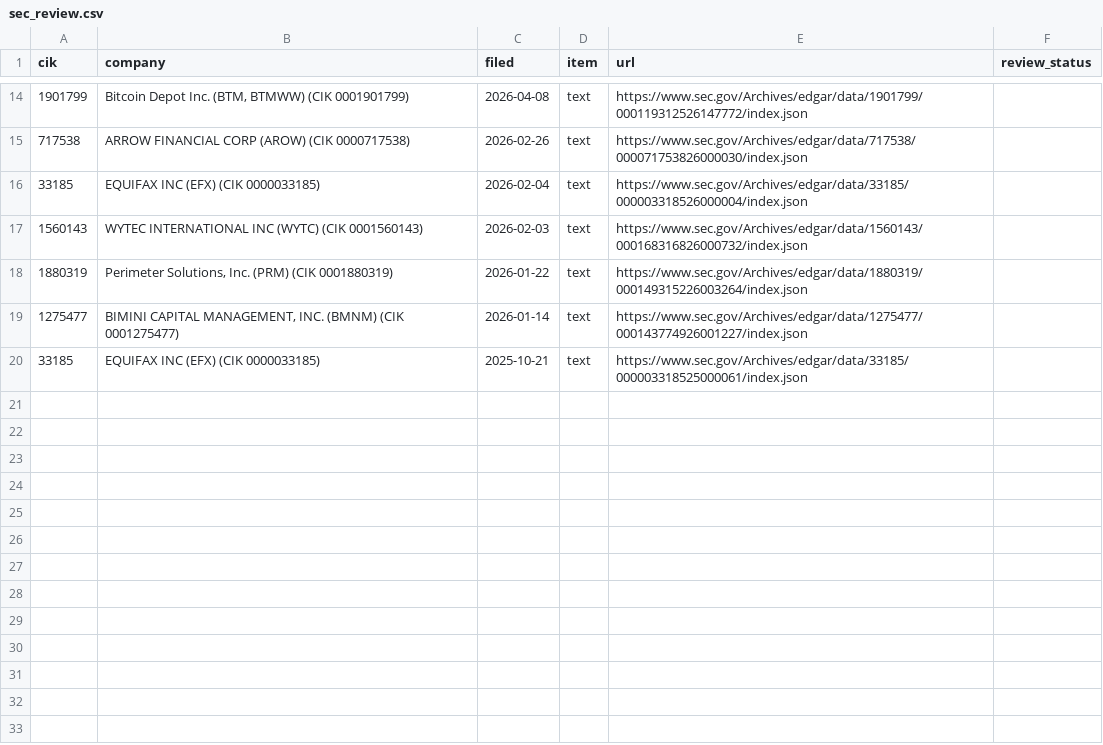
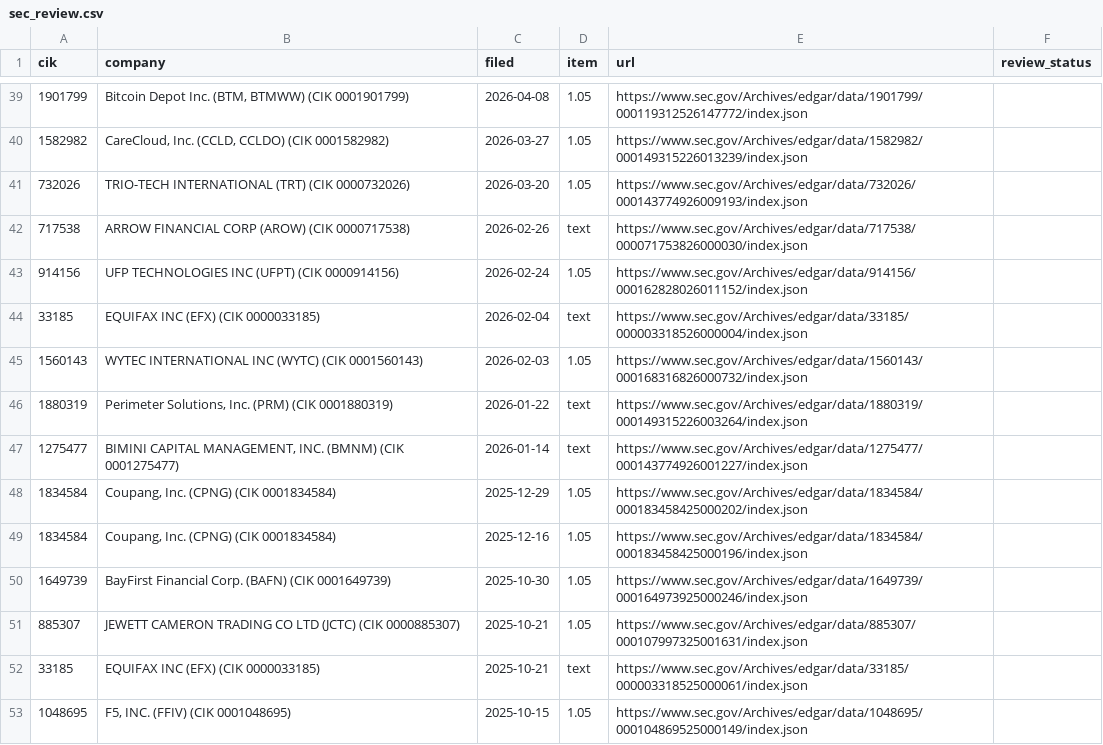
Before and after one commit to stuartokin/cyber-attack-earth, a CSV file: manual_sources/sec_review.csv, drawn as a sheet; only a part is shown, gaps mark what is left out; the diff covers the shown part only.

```diff
--- a/manual_sources/sec_review.csv
+++ b/manual_sources/sec_review.csv
@@ -14,7 +39,15 @@ cik,company,filed,item,url,review_status
-1901799,"Bitcoin Depot Inc.  (BTM, BTMWW)  (CIK 0001901799)",2026-04-08,text,https://www.sec.gov/Archives/edgar/data/1901799/000119312526147772/index.json,
+1901799,"Bitcoin Depot Inc.  (BTM, BTMWW)  (CIK 0001901799)",2026-04-08,1.05,https://www.sec.gov/Archives/edgar/data/1901799/000119312526147772/index.json,
+1582982,"CareCloud, Inc.  (CCLD, CCLDO)  (CIK 0001582982)",2026-03-27,1.05,https://www.sec.gov/Archives/edgar/data/1582982/000149315226013239/index.json,
+732026,TRIO-TECH INTERNATIONAL  (TRT)  (CIK 0000732026),2026-03-20,1.05,https://www.sec.gov/Archives/edgar/data/732026/000143774926009193/index.json,
 717538,ARROW FINANCIAL CORP  (AROW)  (CIK 0000717538),2026-02-26,text,https://www.sec.gov/Archives/edgar/data/717538/000071753826000030/index.json,
+914156,UFP TECHNOLOGIES INC  (UFPT)  (CIK 0000914156),2026-02-24,1.05,https://www.sec.gov/Archives/edgar/data/914156/000162828026011152/index.json,
 33185,EQUIFAX INC  (EFX)  (CIK 0000033185),2026-02-04,text,https://www.sec.gov/Archives/edgar/data/33185/000003318526000004/index.json,
-1560143,WYTEC INTERNATIONAL INC  (WYTC)  (CIK 0001560143),2026-02-03,text,https://www.sec.gov/Archives/edgar/data/1560143/000168316826000732/index.json,
+1560143,WYTEC INTERNATIONAL INC  (WYTC)  (CIK 0001560143),2026-02-03,1.05,https://www.sec.gov/Archives/edgar/data/1560143/000168316826000732/index.json,
 1880319,"Perimeter Solutions, Inc.  (PRM)  (CIK 0001880319)",2026-01-22,text,https://www.sec.gov/Archives/edgar/data/1880319/000149315226003264/index.json,
 1275477,"BIMINI CAPITAL MANAGEMENT, INC.  (BMNM)  (CIK 0001275477)",2026-01-14,text,https://www.sec.gov/Archives/edgar/data/1275477/000143774926001227/index.json,
+1834584,"Coupang, Inc.  (CPNG)  (CIK 0001834584)",2025-12-29,1.05,https://www.sec.gov/Archives/edgar/data/1834584/000183458425000202/index.json,
+1834584,"Coupang, Inc.  (CPNG)  (CIK 0001834584)",2025-12-16,1.05,https://www.sec.gov/Archives/edgar/data/1834584/000183458425000196/index.json,
+1649739,BayFirst Financial Corp.  (BAFN)  (CIK 0001649739),2025-10-30,1.05,https://www.sec.gov/Archives/edgar/data/1649739/000164973925000246/index.json,
+885307,JEWETT CAMERON TRADING CO LTD  (JCTC)  (CIK 0000885307),2025-10-21,1.05,https://www.sec.gov/Archives/edgar/data/885307/000107997325001631/index.json,
 33185,EQUIFAX INC  (EFX)  (CIK 0000033185),2025-10-21,text,https://www.sec.gov/Archives/edgar/data/33185/000003318525000061/index.json,
+1048695,"F5, INC.  (FFIV)  (CIK 0001048695)",2025-10-15,1.05,https://www.sec.gov/Archives/edgar/data/1048695/000104869525000149/index.json,
```
Also changed, not shown: 25 added rows and 3 edited cells elsewhere in this file, 6 other files.
